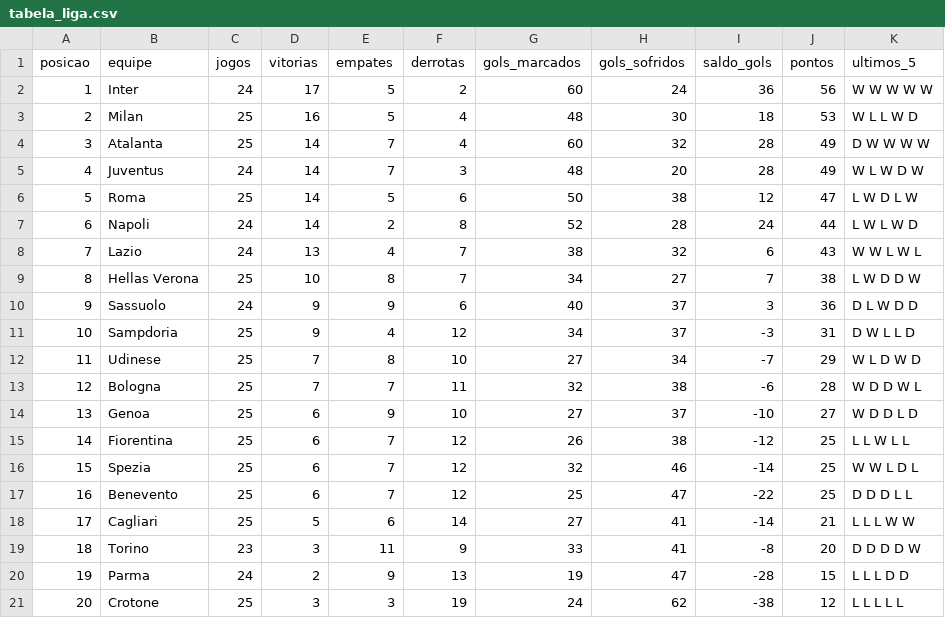
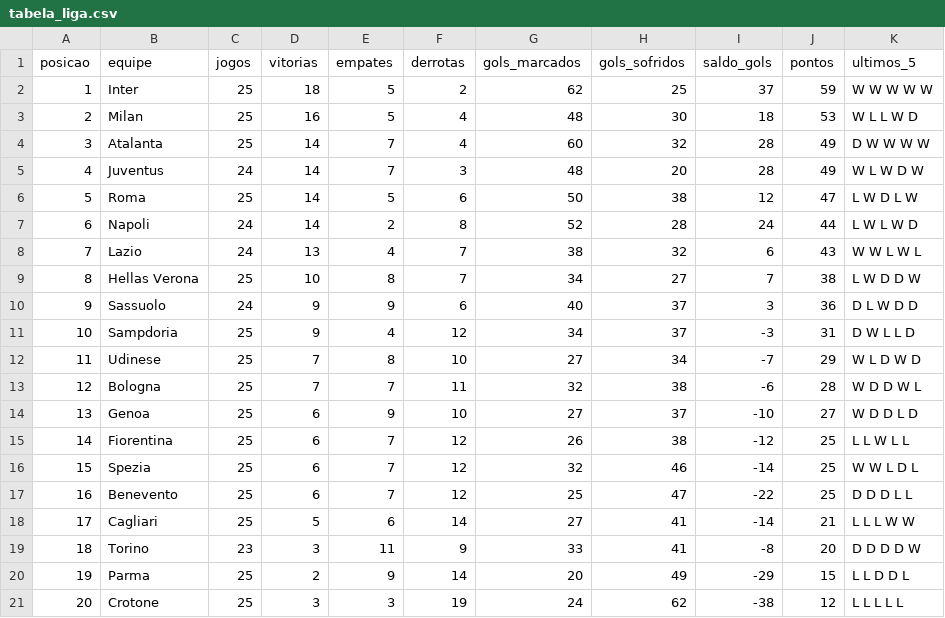
Before and after one commit to MarcosRMG/Estatisticas-de-Futebol, a CSV file: dados/italiano/tabela_liga.csv, drawn as a sheet.

```diff
--- a/dados/italiano/tabela_liga.csv
+++ b/dados/italiano/tabela_liga.csv
@@ -1,3 +1,3 @@
 posicao,equipe,jogos,vitorias,empates,derrotas,gols_marcados,gols_sofridos,saldo_gols,pontos,ultimos_5
-1,Inter,24,17,5,2,60,24,36,56,W W W W W
+1,Inter,25,18,5,2,62,25,37,59,W W W W W
 2,Milan,25,16,5,4,48,30,18,53,W L L W D
@@ -19,3 +19,3 @@ posicao,equipe,jogos,vitorias,empates,derrotas,gols_marcados,gols_sofridos,saldo
 18,Torino,23,3,11,9,33,41,-8,20,D D D D W
-19,Parma,24,2,9,13,19,47,-28,15,L L L D D
+19,Parma,25,2,9,14,20,49,-29,15,L L D D L
 20,Crotone,25,3,3,19,24,62,-38,12,L L L L L
```
Also changed, not shown: dados/bundesliga/tabela_liga.csv, dados/italiano/rodadas_liga.csv, 5 other files.
